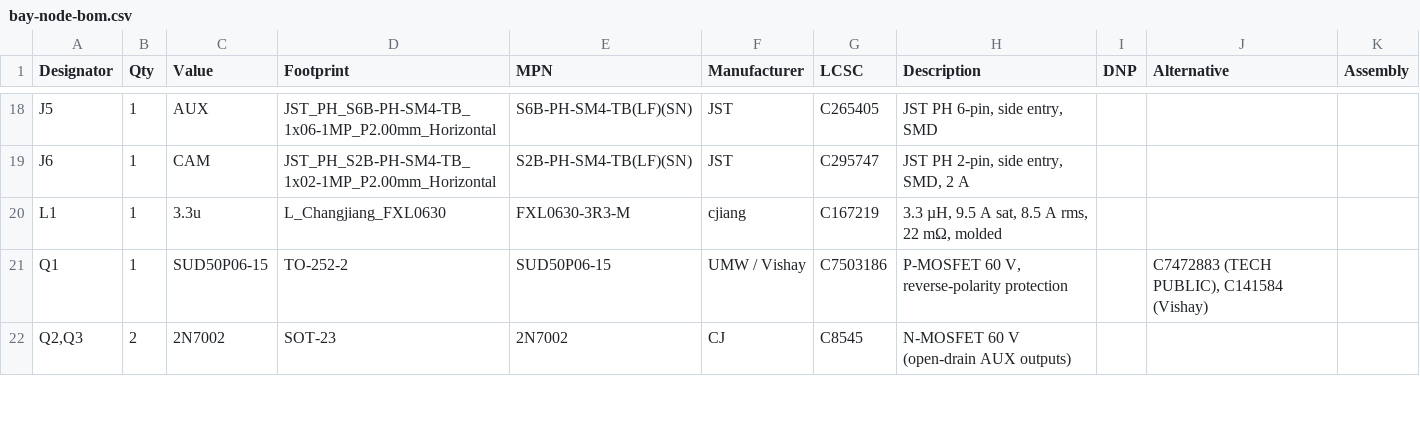
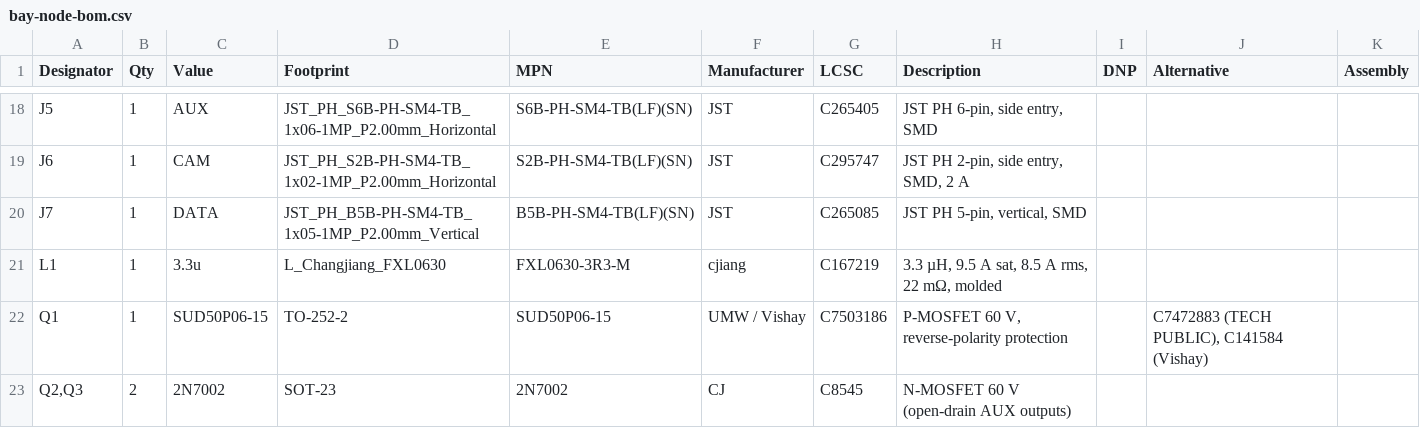
Before and after one commit to kartben/hw-testing-rack, a CSV file: electronics/bay-node/bay-node-bom.csv, drawn as a sheet; only a part is shown, gaps mark what is left out.

```diff
--- a/electronics/bay-node/bay-node-bom.csv
+++ b/electronics/bay-node/bay-node-bom.csv
@@ -19,2 +19,3 @@ J5,1,AUX,JST_PH_S6B-PH-SM4-TB_1x06-1MP_P2.00mm_Horizontal,S6B-PH-SM4-TB(LF)(SN),
 J6,1,CAM,JST_PH_S2B-PH-SM4-TB_1x02-1MP_P2.00mm_Horizontal,S2B-PH-SM4-TB(LF)(SN),JST,C295747,"JST PH 2-pin, side entry, SMD, 2 A",,,
+J7,1,DATA,JST_PH_B5B-PH-SM4-TB_1x05-1MP_P2.00mm_Vertical,B5B-PH-SM4-TB(LF)(SN),JST,C265085,"JST PH 5-pin, vertical, SMD",,,
 L1,1,3.3u,L_Changjiang_FXL0630,FXL0630-3R3-M,cjiang,C167219,"3.3 µH, 9.5 A sat, 8.5 A rms, 22 mΩ, molded",,,
```
Also changed, not shown: bom/rack-bom.csv, electronics/bay-node/fab/bay-node-bom-jlcpcb.csv, 26 other files.
